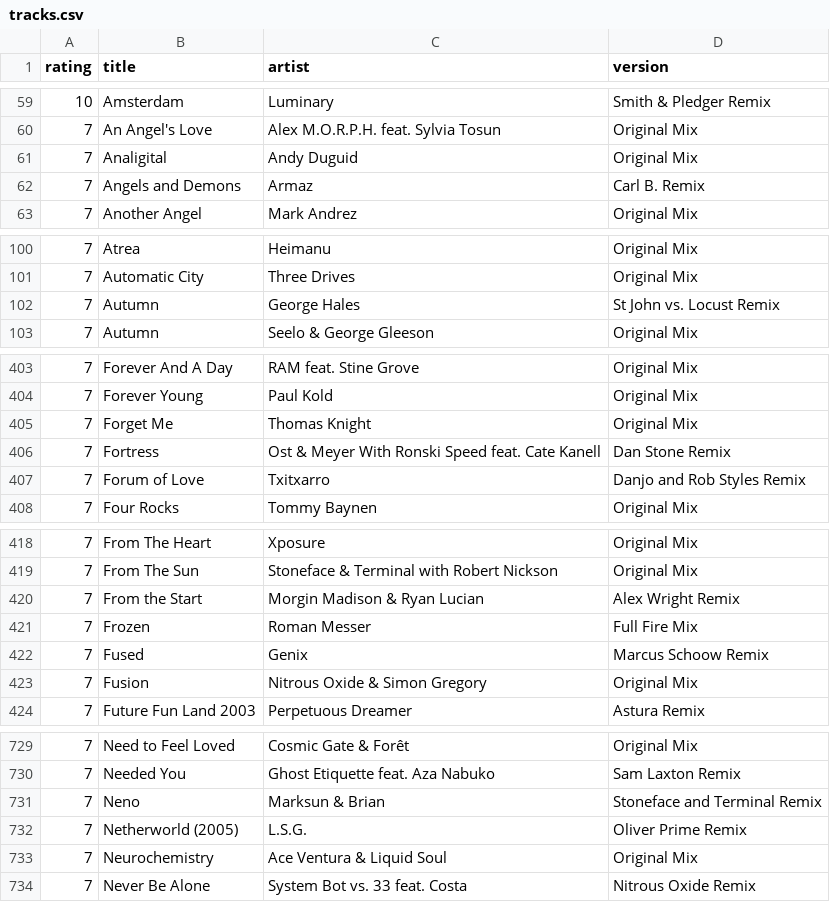
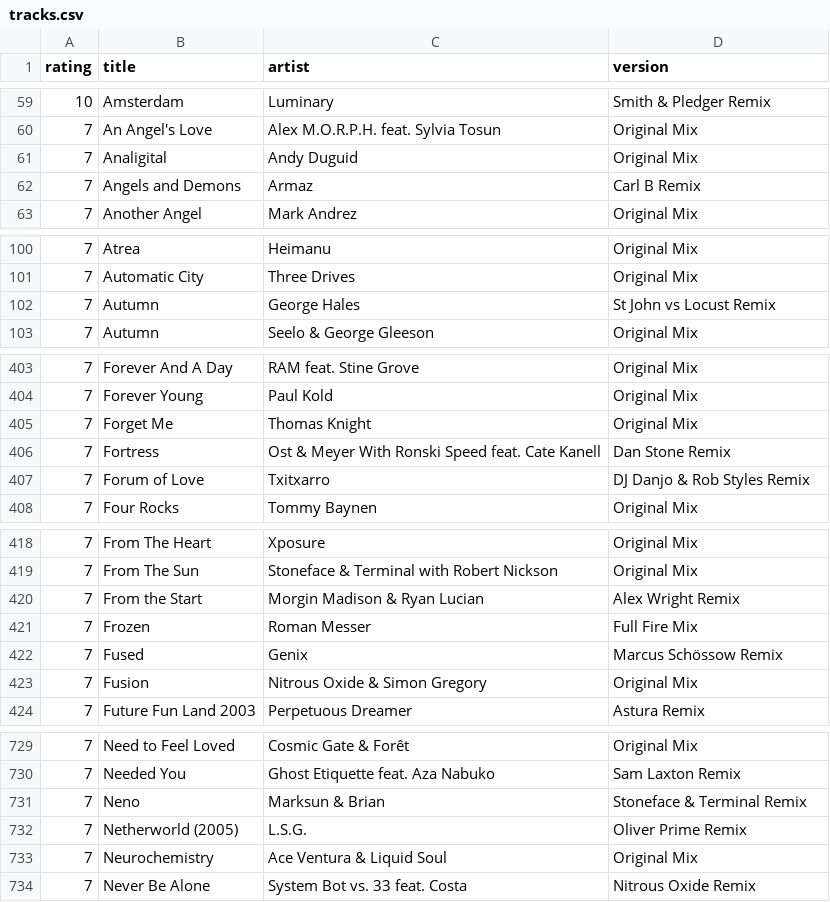
Before and after one commit to elliotchance/listen, a CSV file: tracks.csv, drawn as a sheet; only a part is shown, gaps mark what is left out; the diff covers the shown part only.

Commit message:
missing artists

```diff
--- a/tracks.csv
+++ b/tracks.csv
@@ -61,3 +61,3 @@ rating,title,artist,version
 7,"Analigital","Andy Duguid","Original Mix"
-7,"Angels and Demons","Armaz","Carl B. Remix"
+7,"Angels and Demons","Armaz","Carl B Remix"
 7,"Another Angel","Mark Andrez","Original Mix"
@@ -101,3 +101,3 @@ rating,title,artist,version
 7,"Automatic City","Three Drives","Original Mix"
-7,"Autumn","George Hales","St John vs. Locust Remix"
+7,"Autumn","George Hales","St John vs Locust Remix"
 7,"Autumn","Seelo & George Gleeson","Original Mix"
@@ -406,3 +406,3 @@ rating,title,artist,version
 7,"Fortress","Ost & Meyer With Ronski Speed feat. Cate Kanell","Dan Stone Remix"
-7,"Forum of Love","Txitxarro","Danjo and Rob Styles Remix"
+7,"Forum of Love","Txitxarro","DJ Danjo & Rob Styles Remix"
 7,"Four Rocks","Tommy Baynen","Original Mix"
@@ -421,3 +421,3 @@ rating,title,artist,version
 7,"Frozen","Roman Messer","Full Fire Mix"
-7,"Fused","Genix","Marcus Schoow Remix"
+7,"Fused","Genix","Marcus Schössow Remix"
 7,"Fusion","Nitrous Oxide & Simon Gregory","Original Mix"
@@ -730,3 +730,3 @@ rating,title,artist,version
 7,"Needed You","Ghost Etiquette feat. Aza Nabuko","Sam Laxton Remix"
-7,"Neno","Marksun & Brian","Stoneface and Terminal Remix"
+7,"Neno","Marksun & Brian","Stoneface & Terminal Remix"
 7,"Netherworld (2005)","L.S.G.","Oliver Prime Remix"
```
Also changed, not shown: 5 edited cells elsewhere in this file, 9 other files.
